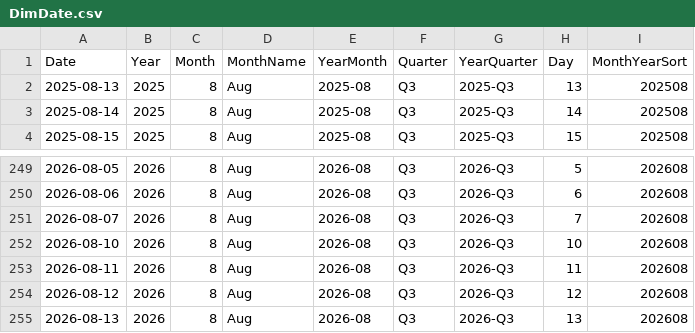
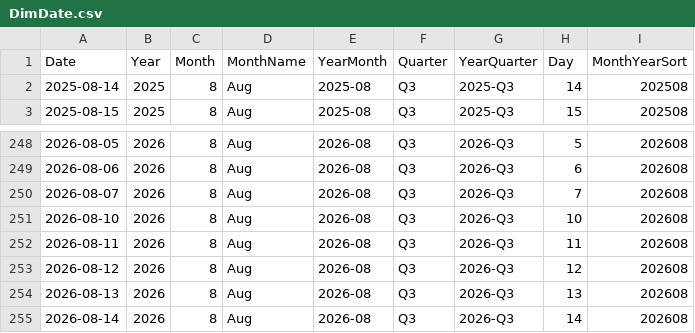
Before and after one commit to AlexTouvras/powerbi-portfolio, a CSV file: 01-finance/data/gold/DimDate.csv, drawn as a sheet; only a part is shown, gaps mark what is left out.

```diff
--- a/01-finance/data/gold/DimDate.csv
+++ b/01-finance/data/gold/DimDate.csv
@@ -1,3 +1,2 @@
 Date,Year,Month,MonthName,YearMonth,Quarter,YearQuarter,Day,MonthYearSort
-2025-08-13,2025,8,Aug,2025-08,Q3,2025-Q3,13,202508
 2025-08-14,2025,8,Aug,2025-08,Q3,2025-Q3,14,202508
@@ -255 +254,2 @@ Date,Year,Month,MonthName,YearMonth,Quarter,YearQuarter,Day,MonthYearSort
 2026-08-13,2026,8,Aug,2026-08,Q3,2026-Q3,13,202608
+2026-08-14,2026,8,Aug,2026-08,Q3,2026-Q3,14,202608
```
Also changed, not shown: 3 other files.
